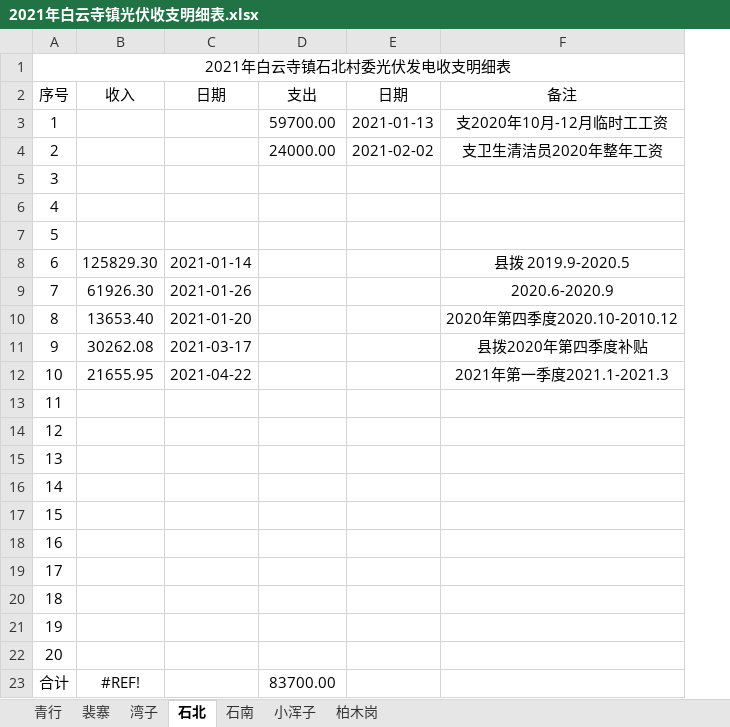
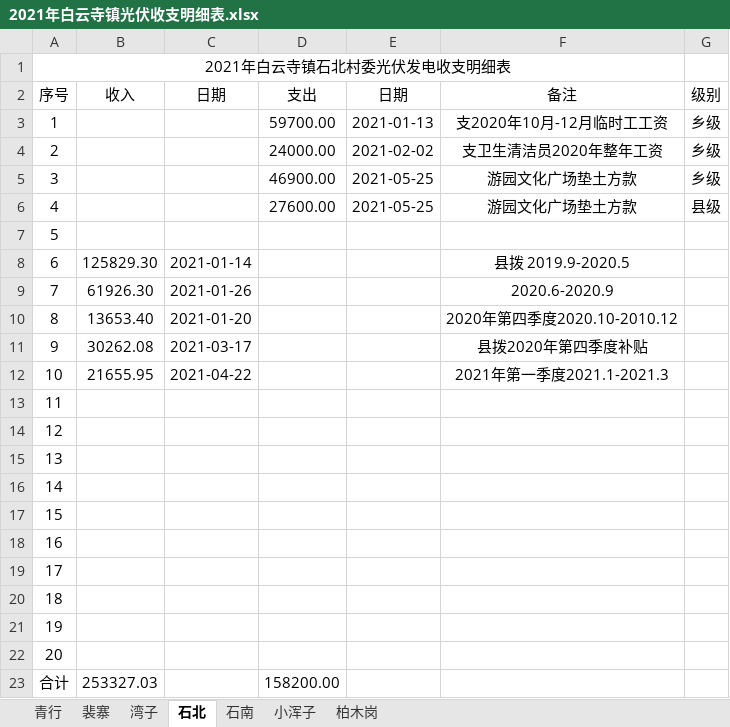
Before and after one commit to pengyaowei886/word, an Excel workbook: 光伏发电/2021年白云寺镇光伏收支明细表.xlsx, sheet 石北, drawn as a sheet; values as stored, in another font and other column widths than the file's, no borders; the diff names each change by its address in the sheet, - before the commit and + after, or states it on an @@ line.

```diff
--- a/光伏发电/2021年白云寺镇光伏收支明细表.xlsx (sheet 石北)
+++ b/光伏发电/2021年白云寺镇光伏收支明细表.xlsx (sheet 石北)
+column G (级别), rows 3-6: 乡级 | 乡级 | 乡级 | 县级
-D5 (支出): (empty)
+D5 (支出): 46900.00
-E5:E6 (日期): (empty)
+E5:E6 (日期): 2021-05-25
-F5:F6 (备注): (empty)
+F5:F6 (备注): 游园文化广场垫土方款
-D6 (支出): (empty)
+D6 (支出): 27600.00
-B23 (收入): #REF!
+B23 (收入): 253327.03
-D23 (支出): 83700.00
+D23 (支出): 158200.00
```
Also changed, not shown: sheet 湾子, sheet 青行, sheet 柏木岗, sheet 裴寨, sheet 小浑子, sheet 石南, formulas that keep their value, 财政所公共资料/会计凭证封面扶贫专账.xlsx, 4 other files.
